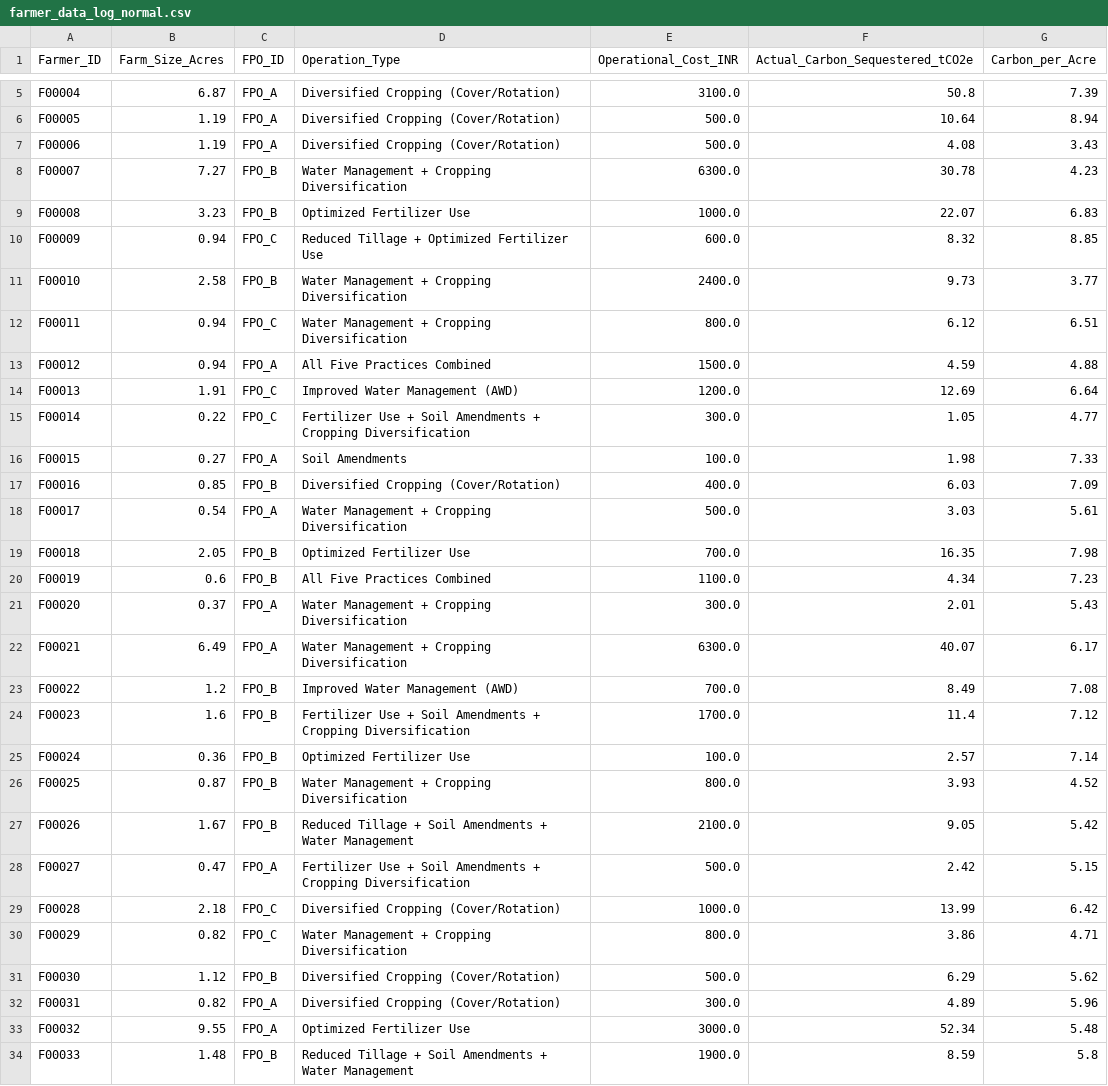
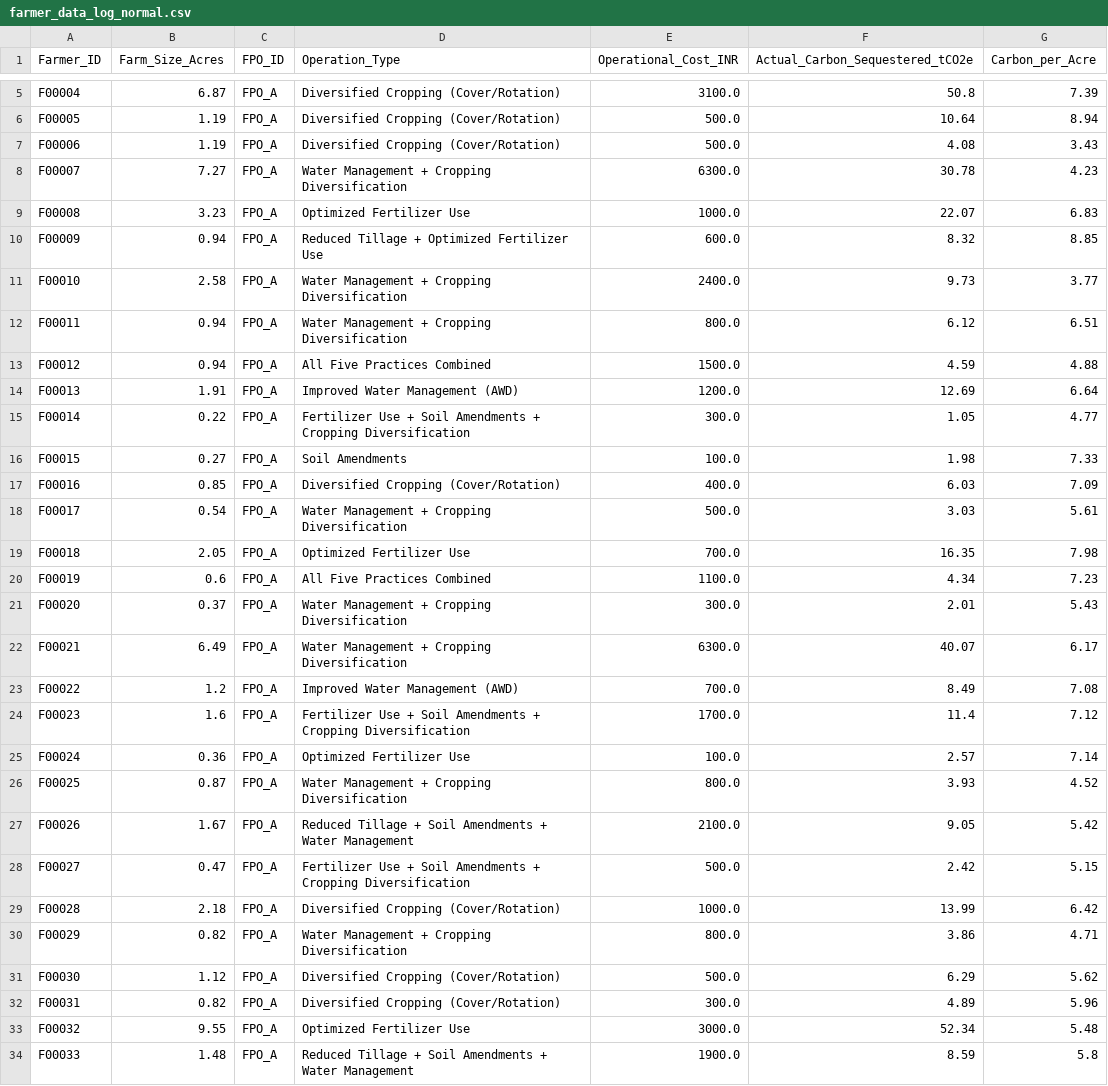
Before and after one commit to ElNino9495/CGT_Carbon_farming, a CSV file: data/synthetic/farmer_data_log_normal.csv, drawn as a sheet; only a part is shown, gaps mark what is left out; the diff covers the shown part only.

```diff
--- a/data/synthetic/farmer_data_log_normal.csv
+++ b/data/synthetic/farmer_data_log_normal.csv
@@ -7,28 +7,28 @@ F00005,1.19,FPO_A,Diversified Cropping (Cover/Rotation),500.0,10.64,8.94
 F00006,1.19,FPO_A,Diversified Cropping (Cover/Rotation),500.0,4.08,3.43
-F00007,7.27,FPO_B,Water Management + Cropping Diversification,6300.0,30.78,4.23
-F00008,3.23,FPO_B,Optimized Fertilizer Use,1000.0,22.07,6.83
-F00009,0.94,FPO_C,Reduced Tillage + Optimized Fertilizer Use,600.0,8.32,8.85
-F00010,2.58,FPO_B,Water Management + Cropping Diversification,2400.0,9.73,3.77
-F00011,0.94,FPO_C,Water Management + Cropping Diversification,800.0,6.12,6.51
+F00007,7.27,FPO_A,Water Management + Cropping Diversification,6300.0,30.78,4.23
+F00008,3.23,FPO_A,Optimized Fertilizer Use,1000.0,22.07,6.83
+F00009,0.94,FPO_A,Reduced Tillage + Optimized Fertilizer Use,600.0,8.32,8.85
+F00010,2.58,FPO_A,Water Management + Cropping Diversification,2400.0,9.73,3.77
+F00011,0.94,FPO_A,Water Management + Cropping Diversification,800.0,6.12,6.51
 F00012,0.94,FPO_A,All Five Practices Combined,1500.0,4.59,4.88
-F00013,1.91,FPO_C,Improved Water Management (AWD),1200.0,12.69,6.64
-F00014,0.22,FPO_C,Fertilizer Use + Soil Amendments + Cropping Diversification,300.0,1.05,4.77
+F00013,1.91,FPO_A,Improved Water Management (AWD),1200.0,12.69,6.64
+F00014,0.22,FPO_A,Fertilizer Use + Soil Amendments + Cropping Diversification,300.0,1.05,4.77
 F00015,0.27,FPO_A,Soil Amendments,100.0,1.98,7.33
-F00016,0.85,FPO_B,Diversified Cropping (Cover/Rotation),400.0,6.03,7.09
+F00016,0.85,FPO_A,Diversified Cropping (Cover/Rotation),400.0,6.03,7.09
 F00017,0.54,FPO_A,Water Management + Cropping Diversification,500.0,3.03,5.61
-F00018,2.05,FPO_B,Optimized Fertilizer Use,700.0,16.35,7.98
-F00019,0.6,FPO_B,All Five Practices Combined,1100.0,4.34,7.23
+F00018,2.05,FPO_A,Optimized Fertilizer Use,700.0,16.35,7.98
+F00019,0.6,FPO_A,All Five Practices Combined,1100.0,4.34,7.23
 F00020,0.37,FPO_A,Water Management + Cropping Diversification,300.0,2.01,5.43
 F00021,6.49,FPO_A,Water Management + Cropping Diversification,6300.0,40.07,6.17
-F00022,1.2,FPO_B,Improved Water Management (AWD),700.0,8.49,7.08
-F00023,1.6,FPO_B,Fertilizer Use + Soil Amendments + Cropping Diversification,1700.0,11.4,7.12
-F00024,0.36,FPO_B,Optimized Fertilizer Use,100.0,2.57,7.14
-F00025,0.87,FPO_B,Water Management + Cropping Diversification,800.0,3.93,4.52
-F00026,1.67,FPO_B,Reduced Tillage + Soil Amendments + Water Management,2100.0,9.05,5.42
+F00022,1.2,FPO_A,Improved Water Management (AWD),700.0,8.49,7.08
+F00023,1.6,FPO_A,Fertilizer Use + Soil Amendments + Cropping Diversification,1700.0,11.4,7.12
+F00024,0.36,FPO_A,Optimized Fertilizer Use,100.0,2.57,7.14
+F00025,0.87,FPO_A,Water Management + Cropping Diversification,800.0,3.93,4.52
+F00026,1.67,FPO_A,Reduced Tillage + Soil Amendments + Water Management,2100.0,9.05,5.42
 F00027,0.47,FPO_A,Fertilizer Use + Soil Amendments + Cropping Diversification,500.0,2.42,5.15
-F00028,2.18,FPO_C,Diversified Cropping (Cover/Rotation),1000.0,13.99,6.42
-F00029,0.82,FPO_C,Water Management + Cropping Diversification,800.0,3.86,4.71
-F00030,1.12,FPO_B,Diversified Cropping (Cover/Rotation),500.0,6.29,5.62
+F00028,2.18,FPO_A,Diversified Cropping (Cover/Rotation),1000.0,13.99,6.42
+F00029,0.82,FPO_A,Water Management + Cropping Diversification,800.0,3.86,4.71
+F00030,1.12,FPO_A,Diversified Cropping (Cover/Rotation),500.0,6.29,5.62
 F00031,0.82,FPO_A,Diversified Cropping (Cover/Rotation),300.0,4.89,5.96
 F00032,9.55,FPO_A,Optimized Fertilizer Use,3000.0,52.34,5.48
-F00033,1.48,FPO_B,Reduced Tillage + Soil Amendments + Water Management,1900.0,8.59,5.8
+F00033,1.48,FPO_A,Reduced Tillage + Soil Amendments + Water Management,1900.0,8.59,5.8
```
Also changed, not shown: 135 edited cells elsewhere in this file, 1 other file.
